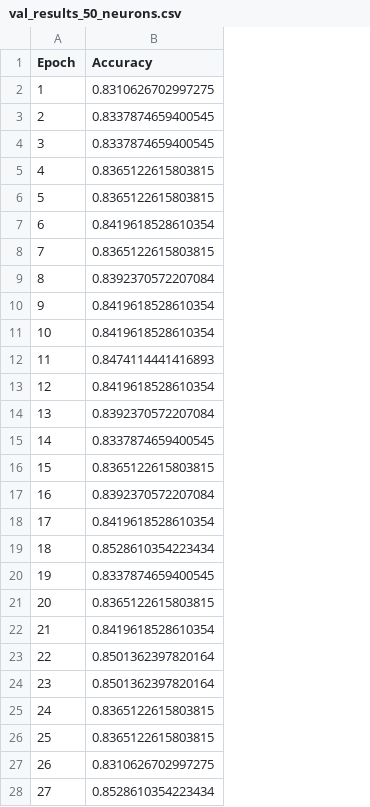
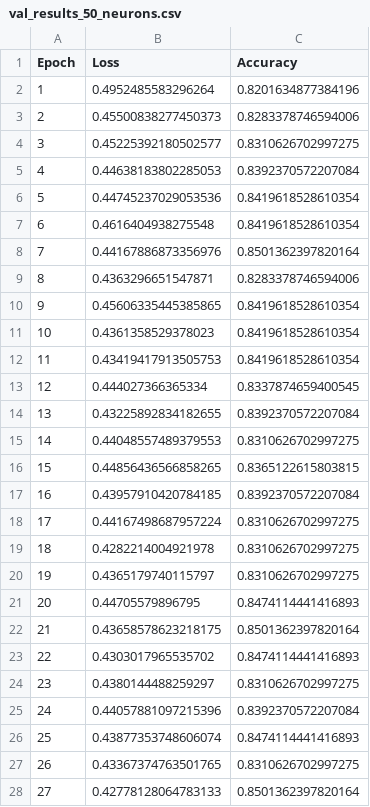
Before and after one commit to nataliaprokopiuk/ai-algorithms, a CSV file: project-5/val_results_50_neurons.csv, drawn as a sheet; only a part is shown; addresses are those after the commit; the diff covers the shown part only; the diff names each change by its address in the sheet, - before the commit and + after, or states it on an @@ line.

```diff
--- a/project-5/val_results_50_neurons.csv
+++ b/project-5/val_results_50_neurons.csv
+column B (Loss), rows 2-28: 0.4952485583296264 | 0.45500838277450373 | 0.45225392180502577 | 0.44638183802285053 | 0.44745237029053536 | 0.4616404938275548 | 0.44167886873356976 | 0.4363296651547871 | 0.45606335445385865 | 0.4361358529378023 | 0.43419417913505753 | 0.444027366365334 | 0.43225892834182655 | 0.44048557489379553 | 0.44856436566858265 | 0.43957910420784185 | 0.44167498687957224 | 0.4282214004921978 | 0.4365179740115797 | 0.44705579896795 | 0.43658578623218175 | 0.4303017965535702 | 0.4380144488259297 | 0.44057881097215396 | 0.43877353748606074 | 0.43367374763501765 | 0.42778128064783133
-C2 (Accuracy): 0.8310626702997275
+C2 (Accuracy): 0.8201634877384196
-C3 (Accuracy): 0.8337874659400545
+C3 (Accuracy): 0.8283378746594006
-C4 (Accuracy): 0.8337874659400545
+C4 (Accuracy): 0.8310626702997275
-C5 (Accuracy): 0.8365122615803815
+C5 (Accuracy): 0.8392370572207084
-C6 (Accuracy): 0.8365122615803815
+C6 (Accuracy): 0.8419618528610354
-C8 (Accuracy): 0.8365122615803815
+C8 (Accuracy): 0.8501362397820164
-C9 (Accuracy): 0.8392370572207084
+C9 (Accuracy): 0.8283378746594006
-C12 (Accuracy): 0.8474114441416893
+C12 (Accuracy): 0.8419618528610354
-C13 (Accuracy): 0.8419618528610354
+C13 (Accuracy): 0.8337874659400545
-C15 (Accuracy): 0.8337874659400545
+C15 (Accuracy): 0.8310626702997275
-C18 (Accuracy): 0.8419618528610354
+C18 (Accuracy): 0.8310626702997275
-C19 (Accuracy): 0.8528610354223434
+C19 (Accuracy): 0.8310626702997275
-C20 (Accuracy): 0.8337874659400545
+C20 (Accuracy): 0.8310626702997275
-C21 (Accuracy): 0.8365122615803815
+C21 (Accuracy): 0.8474114441416893
-C22 (Accuracy): 0.8419618528610354
+C22 (Accuracy): 0.8501362397820164
-C23 (Accuracy): 0.8501362397820164
+C23 (Accuracy): 0.8474114441416893
-C24 (Accuracy): 0.8501362397820164
+C24 (Accuracy): 0.8310626702997275
-C25 (Accuracy): 0.8365122615803815
+C25 (Accuracy): 0.8392370572207084
-C26 (Accuracy): 0.8365122615803815
+C26 (Accuracy): 0.8474114441416893
-C28 (Accuracy): 0.8528610354223434
+C28 (Accuracy): 0.8501362397820164
```
Also changed, not shown: 21 edited cells elsewhere in this file, project-5/val_results_100_neurons.csv, project-5/val_results_10_neurons.csv, 3 other files.
